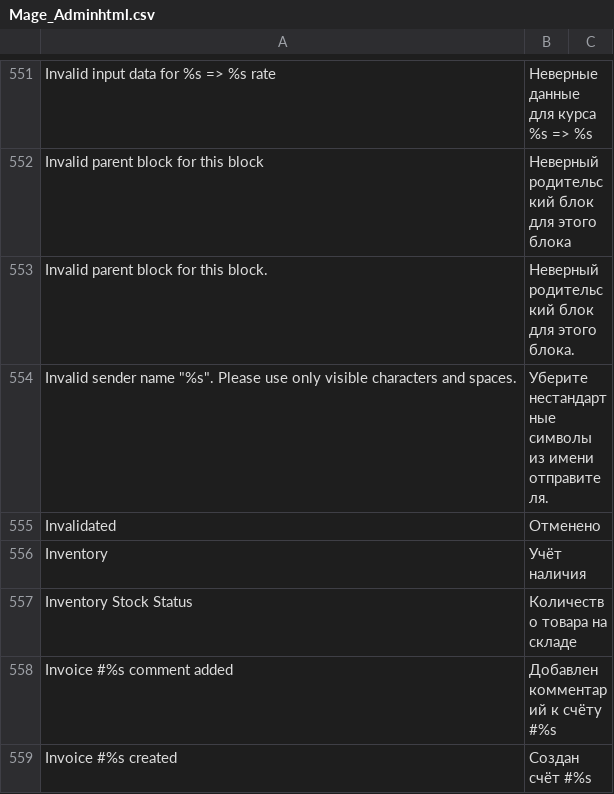
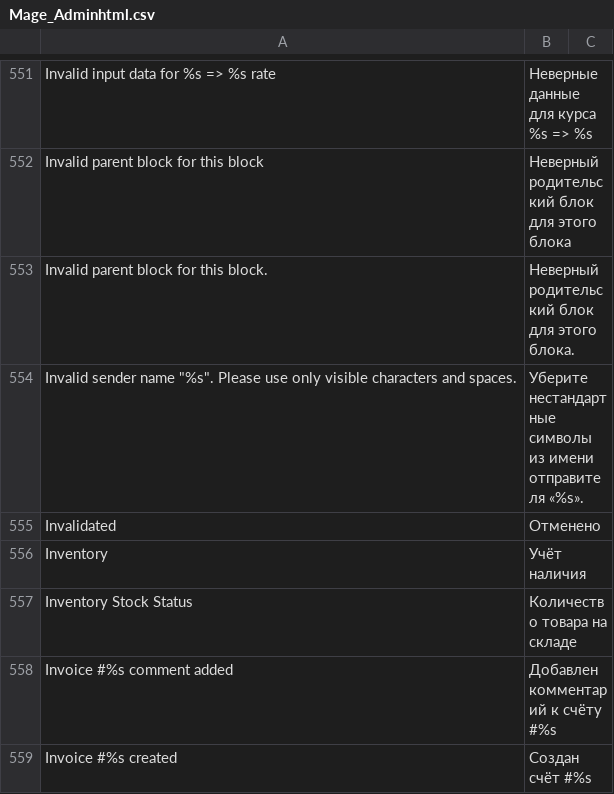
Before and after one commit to magento-russia/2, a CSV file: app/locale/ru_DF/Mage_Adminhtml.csv, drawn as a sheet; only a part is shown, gaps mark what is left out.

```diff
--- a/app/locale/ru_DF/Mage_Adminhtml.csv
+++ b/app/locale/ru_DF/Mage_Adminhtml.csv
@@ -553,3 +553,3 @@
 "Invalid parent block for this block.","Неверный родительский блок для этого блока."
-"Invalid sender name ""%s"". Please use only visible characters and spaces.","Уберите нестандартные символы из имени отправителя."
+"Invalid sender name ""%s"". Please use only visible characters and spaces.","Уберите нестандартные символы из имени отправителя «%s»."
 "Invalidated","Отменено"
```
Also changed, not shown: app/locale/ru_DF/Mage_Sales.csv, 2 other files.
